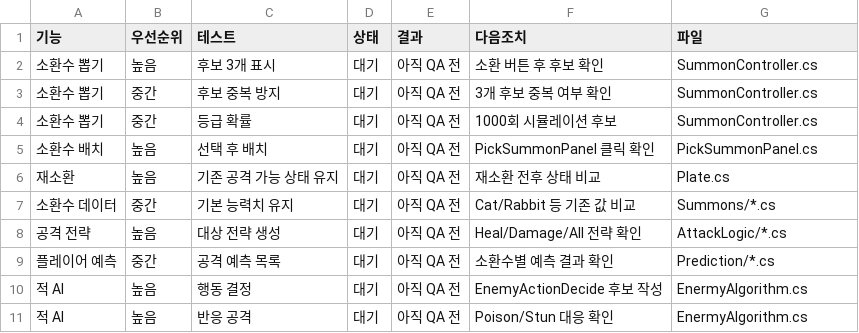
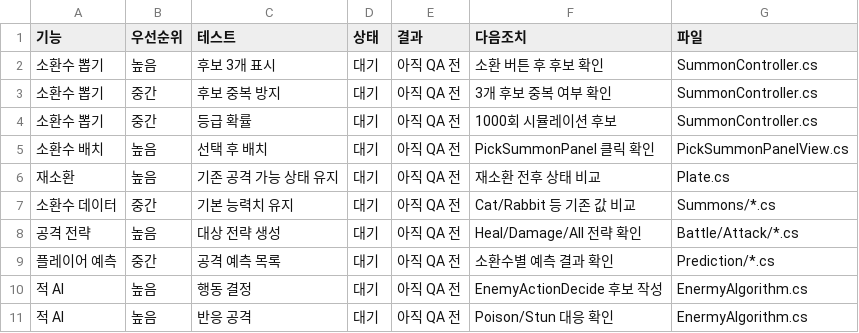
Before and after one commit to LEI-2812/SUMMONER_Repo, a CSV file: Workpiece/Summoner/Assets/RefactRoadMap/QAReports/04_BattleContent_QA.csv, drawn as a sheet.

```diff
--- a/Workpiece/Summoner/Assets/RefactRoadMap/QAReports/04_BattleContent_QA.csv
+++ b/Workpiece/Summoner/Assets/RefactRoadMap/QAReports/04_BattleContent_QA.csv
@@ -4,6 +4,6 @@
 "소환수 뽑기","중간","등급 확률","대기","아직 QA 전","1000회 시뮬레이션 후보","SummonController.cs"
-"소환수 배치","높음","선택 후 배치","대기","아직 QA 전","PickSummonPanel 클릭 확인","PickSummonPanel.cs"
+"소환수 배치","높음","선택 후 배치","대기","아직 QA 전","PickSummonPanel 클릭 확인","PickSummonPanelView.cs"
 "재소환","높음","기존 공격 가능 상태 유지","대기","아직 QA 전","재소환 전후 상태 비교","Plate.cs"
 "소환수 데이터","중간","기본 능력치 유지","대기","아직 QA 전","Cat/Rabbit 등 기존 값 비교","Summons/*.cs"
-"공격 전략","높음","대상 전략 생성","대기","아직 QA 전","Heal/Damage/All 전략 확인","AttackLogic/*.cs"
+"공격 전략","높음","대상 전략 생성","대기","아직 QA 전","Heal/Damage/All 전략 확인","Battle/Attack/*.cs"
 "플레이어 예측","중간","공격 예측 목록","대기","아직 QA 전","소환수별 예측 결과 확인","Prediction/*.cs"
```
Also changed, not shown: Workpiece/Summoner/Assets/RefactRoadMap/QAReports/00_QA_Index.csv, Workpiece/Summoner/Assets/RefactRoadMap/QAReports/01_GameSystem_QA.csv, 18 other files.
